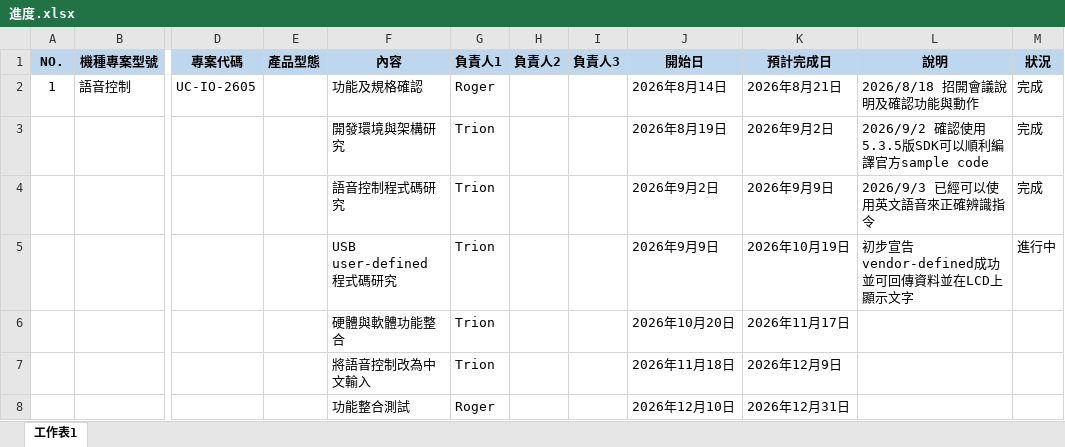
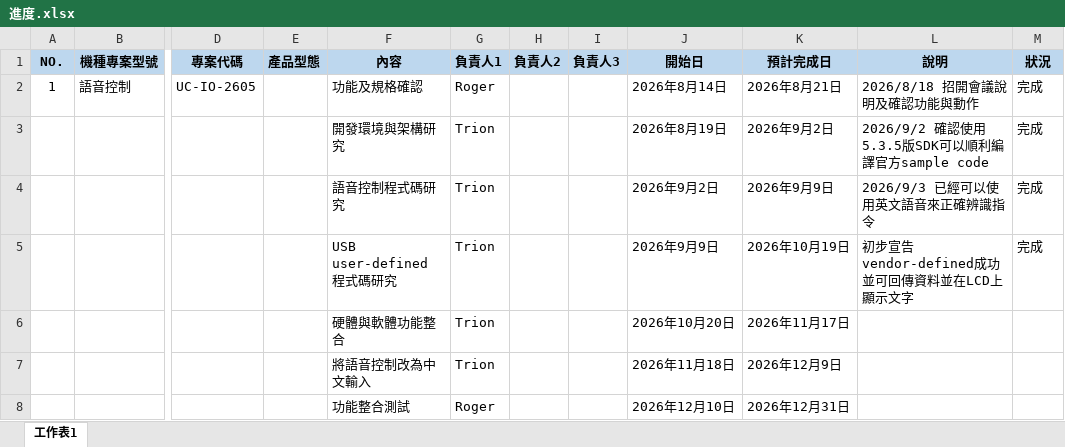
Before and after one commit to JamesTrion/EnglishSpeechCommanRecognition, an Excel workbook: Doc/進度.xlsx, sheet 工作表1, drawn as a sheet; only a part is shown, gaps mark what is left out; values as stored, in another font and other column widths than the file's, no borders; the diff names each change by its address in the sheet, - before the commit and + after, or states it on an @@ line.

Commit message:
update progress excel in doc folder.

```diff
--- a/Doc/進度.xlsx (sheet 工作表1)
+++ b/Doc/進度.xlsx (sheet 工作表1)
-M5 (狀況): 進行中
+M5 (狀況): 完成
```
